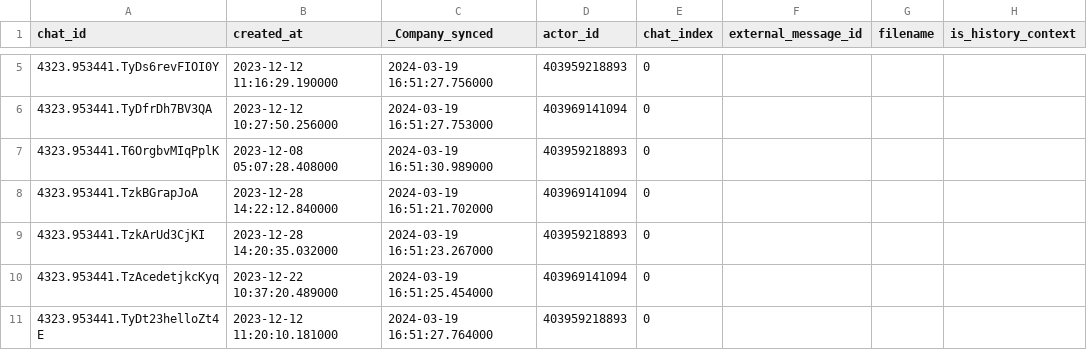
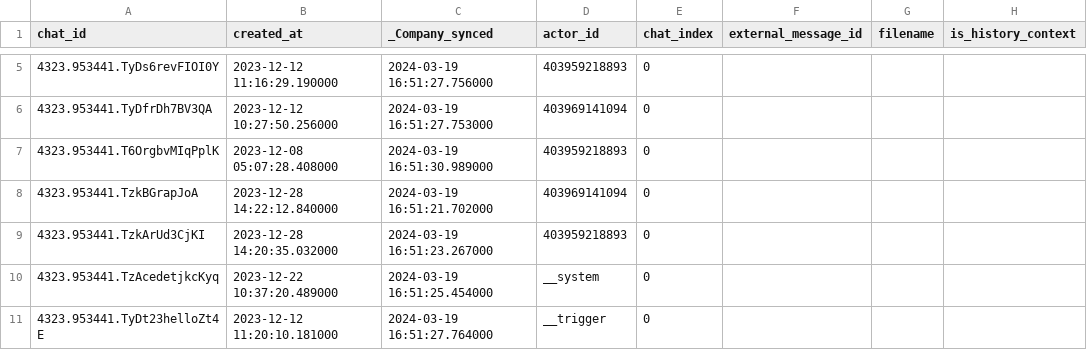
Before and after one commit to fivetran/dbt_zendesk, a CSV file: integration_tests/seeds/ticket_chat_event_data.csv, drawn as a sheet; only a part is shown, gaps mark what is left out; the diff covers the shown part only; the diff names each change by its address in the sheet, - before the commit and + after, or states it on an @@ line.

Commit message:
Test/empty actor (#206)
* Update packages.yml

* Update ticket_chat_event_data.csv

```diff
--- a/integration_tests/seeds/ticket_chat_event_data.csv
+++ b/integration_tests/seeds/ticket_chat_event_data.csv
-D10 (actor_id): 403969141094
+D10 (actor_id): __system
-D11 (actor_id): 403959218893
+D11 (actor_id): __trigger
```
Also changed, not shown: 2 added rows elsewhere in this file, 1 other file.
